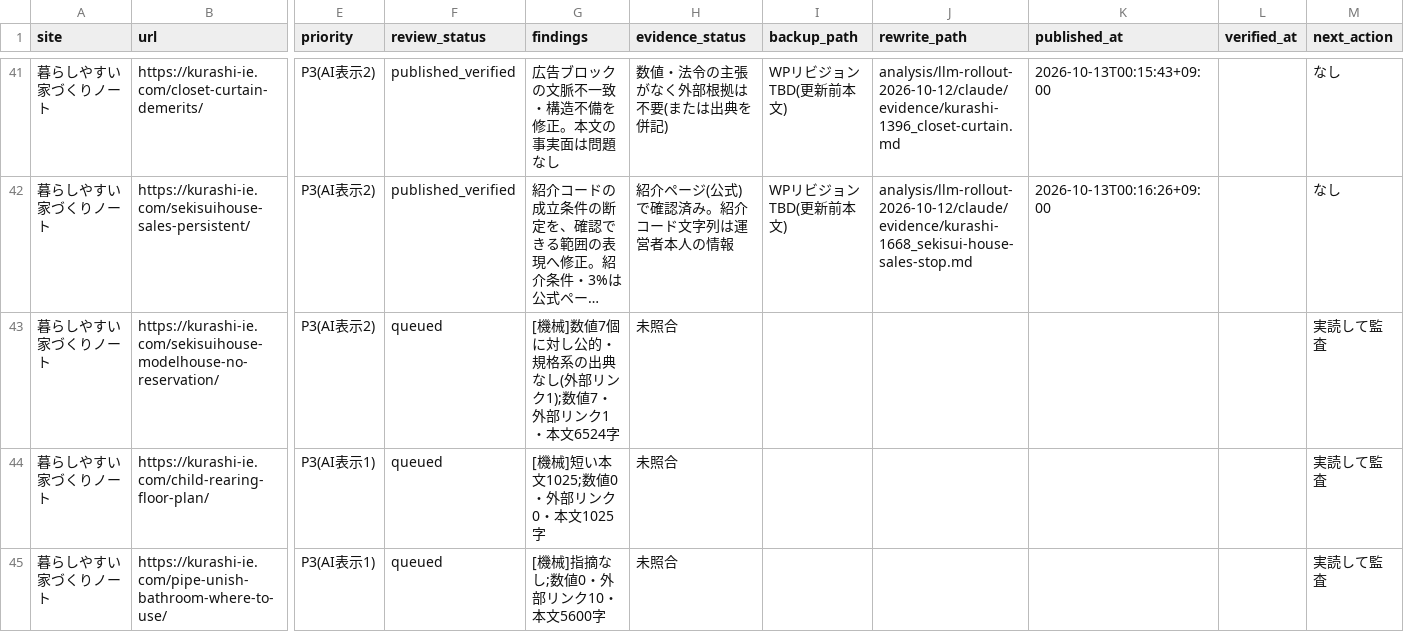
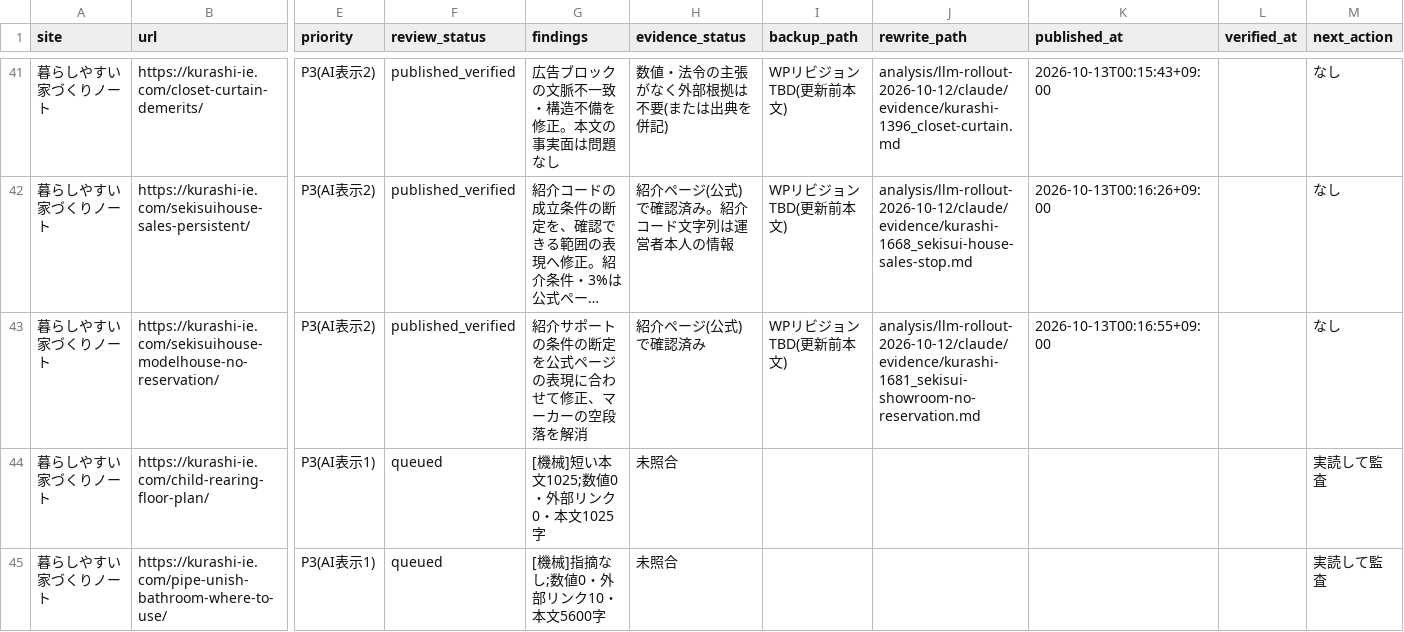
Before and after one commit to ebimayo5/unified-article-app, a CSV file: analysis/llm-rollout-2026-10-12/claude/home_audit.csv, drawn as a sheet; only a part is shown, gaps mark what is left out; long unchanged cells end in …; the diff names each change by its address in the sheet, - before the commit and + after, or states it on an @@ line.

```diff
--- a/analysis/llm-rollout-2026-10-12/claude/home_audit.csv
+++ b/analysis/llm-rollout-2026-10-12/claude/home_audit.csv
-F43 (review_status): queued
+F43 (review_status): published_verified
-G43 (findings): [機械]数値7個に対し公的・規格系の出典なし(外部リンク1);数値7・外部リンク1・本文6524字
+G43 (findings): 紹介サポートの条件の断定を公式ページの表現に合わせて修正、マーカーの空段落を解消
-H43 (evidence_status): 未照合
+H43 (evidence_status): 紹介ページ(公式)で確認済み
-I43 (backup_path): (empty)
+I43 (backup_path): WPリビジョンTBD(更新前本文)
-J43 (rewrite_path): (empty)
+J43 (rewrite_path): analysis/llm-rollout-2026-10-12/claude/evidence/kurashi-1681_sekisui-showroom-no-reservation.md
-K43 (published_at): (empty)
+K43 (published_at): 2026-10-13T00:16:55+09:00
-M43 (next_action): 実読して監査
+M43 (next_action): なし
```
Also changed, not shown: 1 other file.
